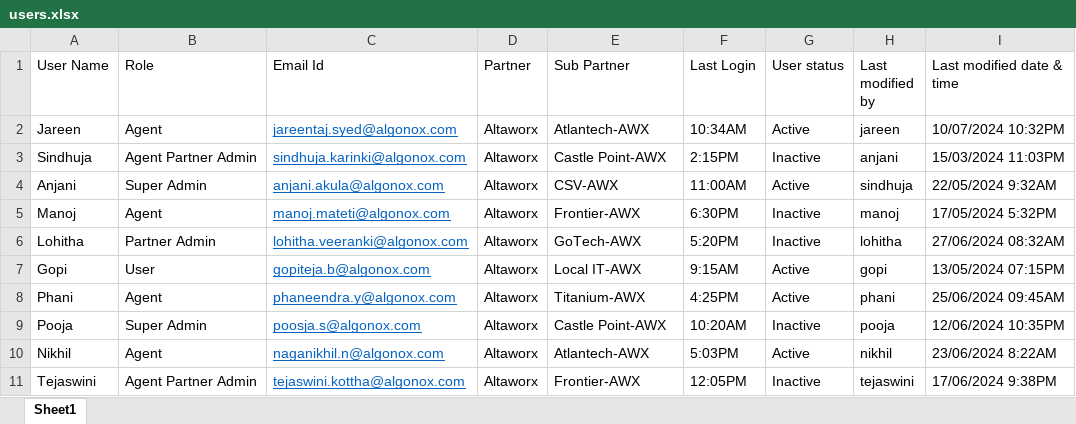
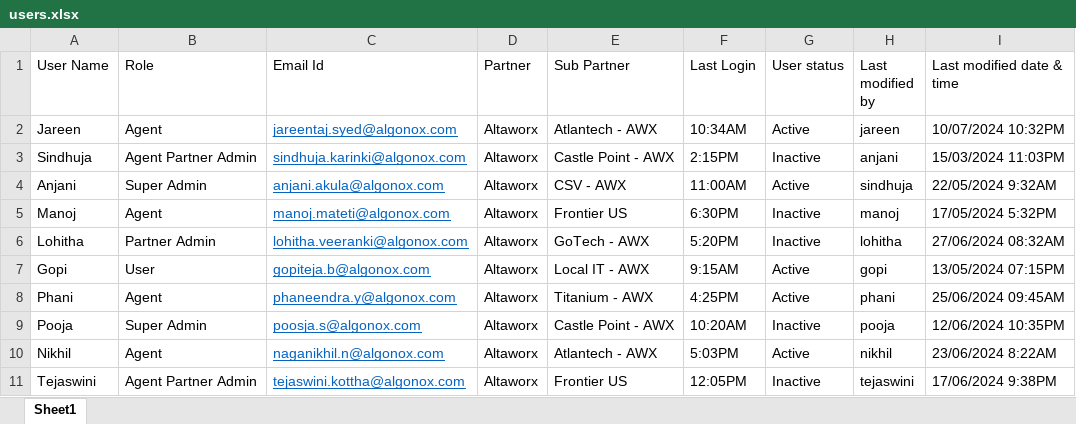
Before and after one commit to Jareentaj-Syed/AMOP_UI, an Excel workbook: public/users.xlsx, sheet Sheet1, drawn as a sheet; values as stored, in another font and other column widths than the file's, no borders; the diff names each change by its address in the sheet, - before the commit and + after, or states it on an @@ line.

```diff
--- a/public/users.xlsx (sheet Sheet1)
+++ b/public/users.xlsx (sheet Sheet1)
-E2 (Sub Partner): Atlantech-AWX
+E2 (Sub Partner): Atlantech - AWX
-E3 (Sub Partner): Castle Point-AWX
+E3 (Sub Partner): Castle Point - AWX
-E4 (Sub Partner): CSV-AWX
+E4 (Sub Partner): CSV - AWX
-E5 (Sub Partner): Frontier-AWX
+E5 (Sub Partner): Frontier US
-E6 (Sub Partner): GoTech-AWX
+E6 (Sub Partner): GoTech - AWX
-E7 (Sub Partner): Local IT-AWX
+E7 (Sub Partner): Local IT - AWX
-E8 (Sub Partner): Titanium-AWX
+E8 (Sub Partner): Titanium - AWX
-E9 (Sub Partner): Castle Point-AWX
+E9 (Sub Partner): Castle Point - AWX
-E10 (Sub Partner): Atlantech-AWX
+E10 (Sub Partner): Atlantech - AWX
-E11 (Sub Partner): Frontier-AWX
+E11 (Sub Partner): Frontier US
```
Also changed, not shown: 7 other files.
